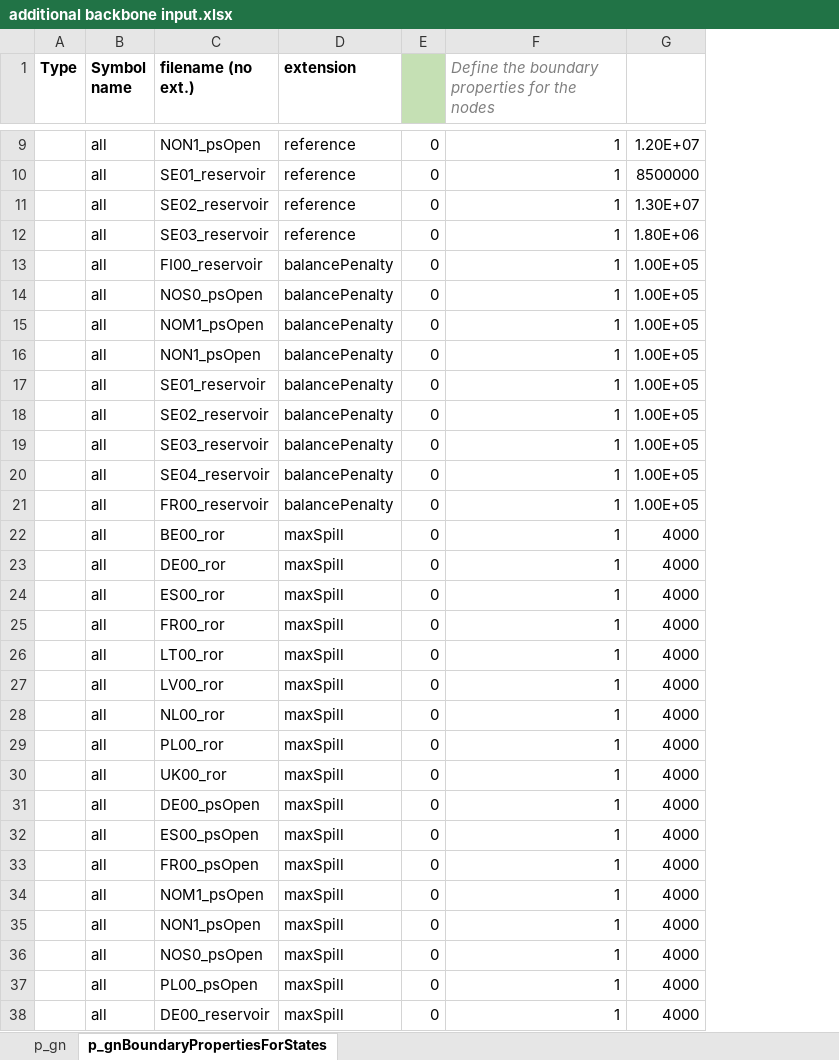
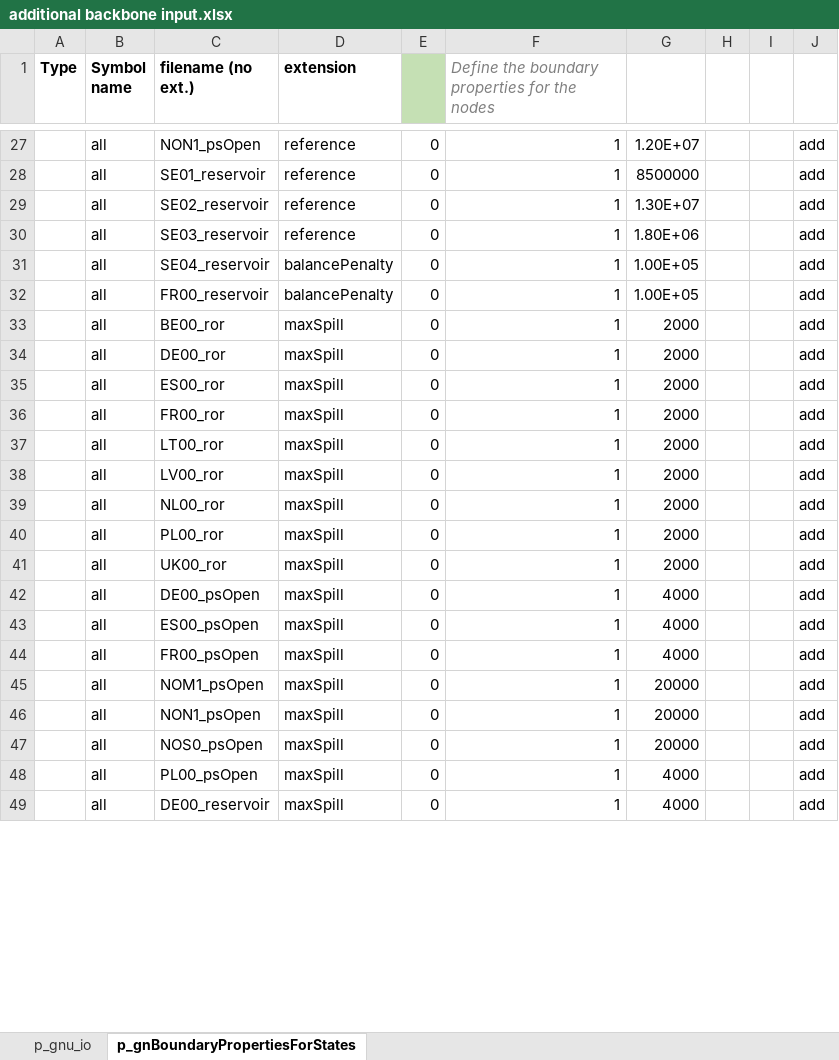
Before and after one commit to vttresearch/north_european_model, an Excel workbook: manual_additions/additional backbone input.xlsx, sheet p_gnBoundaryPropertiesForStates, drawn as a sheet; only a part is shown, gaps mark what is left out; values as stored, in another font and other column widths than the file's, no borders; removed rows and columns are numbered as before the commit, all else as after; the diff covers the shown part only; the diff names each change by its address in the sheet, - before the commit and + after, or states it on an @@ line.

```diff
--- a/manual_additions/additional backbone input.xlsx (sheet p_gnBoundaryPropertiesForStates)
+++ b/manual_additions/additional backbone input.xlsx (sheet p_gnBoundaryPropertiesForStates)
-sheet tab: p_gn
+sheet tab: p_gnu_io
+column H, empty
+column I, empty
+column J, rows 27-49: all add
-row 13:  | all | FI00_reservoir | balancePenalty | 0 | 1 | 1.00E+05
-row 14:  | all | NOS0_psOpen | balancePenalty | 0 | 1 | 1.00E+05
-row 15:  | all | NOM1_psOpen | balancePenalty | 0 | 1 | 1.00E+05
-row 16:  | all | NON1_psOpen | balancePenalty | 0 | 1 | 1.00E+05
-row 17:  | all | SE01_reservoir | balancePenalty | 0 | 1 | 1.00E+05
-row 18:  | all | SE02_reservoir | balancePenalty | 0 | 1 | 1.00E+05
-row 19:  | all | SE03_reservoir | balancePenalty | 0 | 1 | 1.00E+05
-G33:G41: 4000
+G33:G41: 2000
-G45:G47: 4000
+G45:G47: 20000
```
Also changed, not shown: 18 added rows elsewhere in this sheet, 5 other files.
